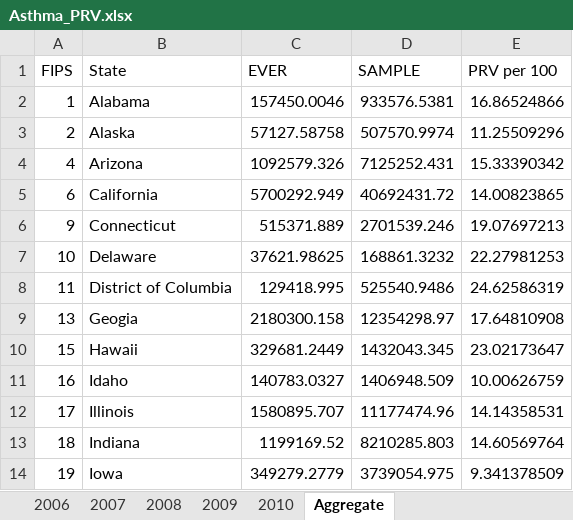
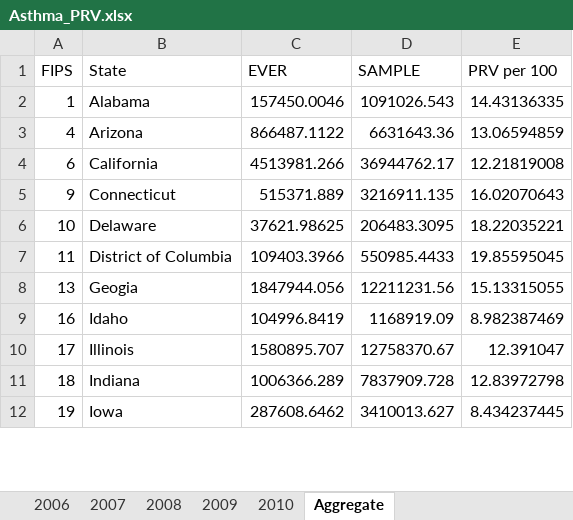
Before and after one commit to raedkm/TTI-AsthmaIR, an Excel workbook: Results/Asthma_PRV.xlsx, sheet Aggregate, drawn as a sheet; only a part is shown; values as stored, in another font and other column widths than the file's, no borders; removed rows and columns are numbered as before the commit, all else as after; the diff covers the shown part only; the diff names each change by its address in the sheet, - before the commit and + after, or states it on an @@ line.

```diff
--- a/Results/Asthma_PRV.xlsx (sheet Aggregate)
+++ b/Results/Asthma_PRV.xlsx (sheet Aggregate)
-D2 (SAMPLE): 933576.5381
+D2 (SAMPLE): 1091026.543
-E2 (PRV per 100): 16.86524866
+E2 (PRV per 100): 14.43136335
-row 3: 2 | Alaska | 57127.58758 | 507570.9974 | 11.25509296
-C3 (EVER): 1092579.326
+C3 (EVER): 866487.1122
-D3 (SAMPLE): 7125252.431
+D3 (SAMPLE): 6631643.36
-E3 (PRV per 100): 15.33390342
+E3 (PRV per 100): 13.06594859
-C4 (EVER): 5700292.949
+C4 (EVER): 4513981.266
-D4 (SAMPLE): 40692431.72
+D4 (SAMPLE): 36944762.17
-E4 (PRV per 100): 14.00823865
+E4 (PRV per 100): 12.21819008
-D5 (SAMPLE): 2701539.246
+D5 (SAMPLE): 3216911.135
-E5 (PRV per 100): 19.07697213
+E5 (PRV per 100): 16.02070643
-D6 (SAMPLE): 168861.3232
+D6 (SAMPLE): 206483.3095
-E6 (PRV per 100): 22.27981253
+E6 (PRV per 100): 18.22035221
-C7 (EVER): 129418.995
+C7 (EVER): 109403.3966
-D7 (SAMPLE): 525540.9486
+D7 (SAMPLE): 550985.4433
-E7 (PRV per 100): 24.62586319
+E7 (PRV per 100): 19.85595045
-C8 (EVER): 2180300.158
+C8 (EVER): 1847944.056
-D8 (SAMPLE): 12354298.97
+D8 (SAMPLE): 12211231.56
-E8 (PRV per 100): 17.64810908
+E8 (PRV per 100): 15.13315055
-row 10: 15 | Hawaii | 329681.2449 | 1432043.345 | 23.02173647
-C9 (EVER): 140783.0327
+C9 (EVER): 104996.8419
-D9 (SAMPLE): 1406948.509
+D9 (SAMPLE): 1168919.09
-E9 (PRV per 100): 10.00626759
+E9 (PRV per 100): 8.982387469
-D10 (SAMPLE): 11177474.96
+D10 (SAMPLE): 12758370.67
-E10 (PRV per 100): 14.14358531
+E10 (PRV per 100): 12.391047
-C11 (EVER): 1199169.52
+C11 (EVER): 1006366.289
-D11 (SAMPLE): 8210285.803
+D11 (SAMPLE): 7837909.728
-E11 (PRV per 100): 14.60569764
+E11 (PRV per 100): 12.83972798
-C12 (EVER): 349279.2779
+C12 (EVER): 287608.6462
-D12 (SAMPLE): 3739054.975
+D12 (SAMPLE): 3410013.627
-E12 (PRV per 100): 9.341378509
+E12 (PRV per 100): 8.434237445
```
Also changed, not shown: 85 edited cells elsewhere in this sheet, sheet 2007, sheet 2006, sheet 2009, sheet 2010, sheet 2008, Results/Asthma_IR.xlsx, Results/Asthma_result.xlsx, 14 other files.
